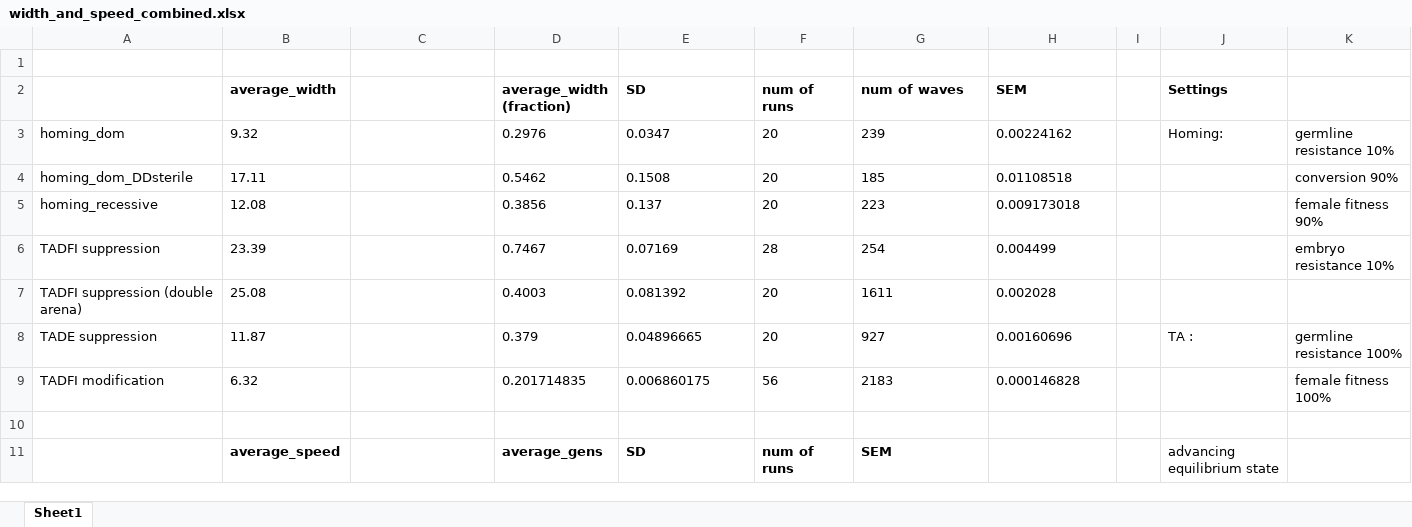
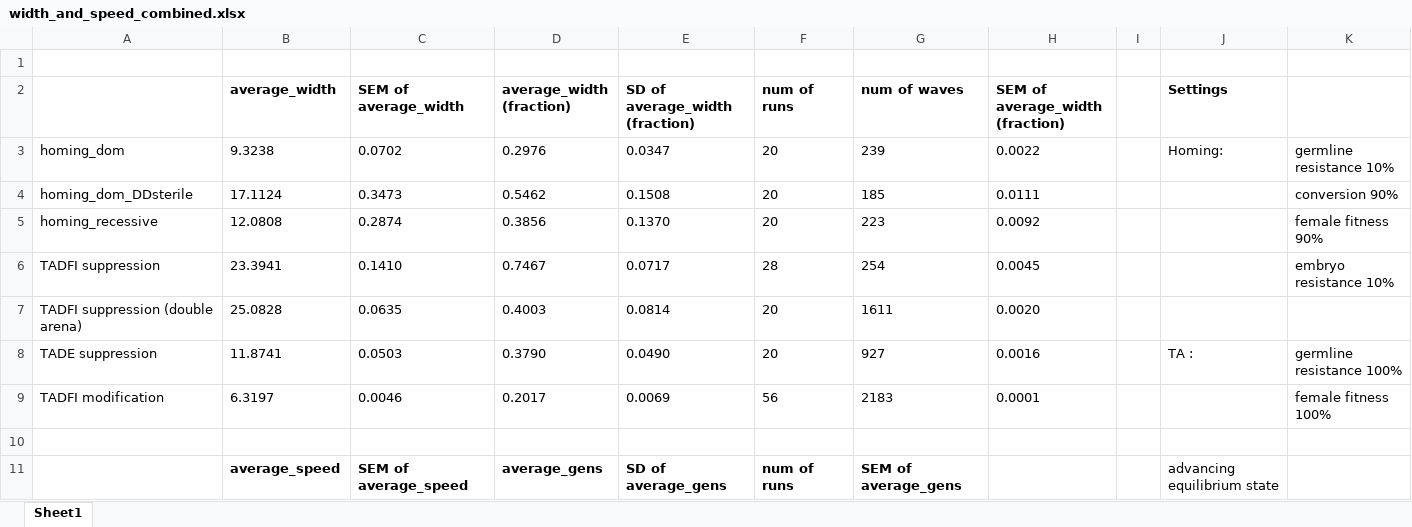
Before and after one commit to chenwz22/TADFI_supplement, an Excel workbook: Wave/width_and_speed_combined.xlsx, sheet Sheet1, drawn as a sheet; only a part is shown; values as stored, in another font and other column widths than the file's, no borders; the diff covers the shown part only; the diff names each change by its address in the sheet, - before the commit and + after, or states it on an @@ line.

Commit message:
Add files via upload

```diff
--- a/Wave/width_and_speed_combined.xlsx (sheet Sheet1)
+++ b/Wave/width_and_speed_combined.xlsx (sheet Sheet1)
-C2: (empty)
+C2: SEM of average_width
-E2: SD
+E2: SD of average_width (fraction)
-H2: SEM
+H2: SEM of average_width (fraction)
-B3 (average_width): 9.32
+B3 (average_width): 9.3238
-C3 (SEM of average_width): (empty)
+C3 (SEM of average_width): 0.0702
-H3 (SEM of average_width (fraction)): 0.00224162
+H3 (SEM of average_width (fraction)): 0.0022
-B4 (average_width): 17.11
+B4 (average_width): 17.1124
-C4 (SEM of average_width): (empty)
+C4 (SEM of average_width): 0.3473
-H4 (SEM of average_width (fraction)): 0.01108518
+H4 (SEM of average_width (fraction)): 0.0111
-B5 (average_width): 12.08
+B5 (average_width): 12.0808
-C5 (SEM of average_width): (empty)
+C5 (SEM of average_width): 0.2874
-E5 (SD of average_width (fraction)): 0.137
+E5 (SD of average_width (fraction)): 0.1370
-H5 (SEM of average_width (fraction)): 0.009173018
+H5 (SEM of average_width (fraction)): 0.0092
-B6 (average_width): 23.39
+B6 (average_width): 23.3941
-C6 (SEM of average_width): (empty)
+C6 (SEM of average_width): 0.1410
-E6 (SD of average_width (fraction)): 0.07169
+E6 (SD of average_width (fraction)): 0.0717
-H6 (SEM of average_width (fraction)): 0.004499
+H6 (SEM of average_width (fraction)): 0.0045
-B7 (average_width): 25.08
+B7 (average_width): 25.0828
-C7 (SEM of average_width): (empty)
+C7 (SEM of average_width): 0.0635
-E7 (SD of average_width (fraction)): 0.081392
+E7 (SD of average_width (fraction)): 0.0814
-H7 (SEM of average_width (fraction)): 0.002028
+H7 (SEM of average_width (fraction)): 0.0020
-B8 (average_width): 11.87
+B8 (average_width): 11.8741
-C8 (SEM of average_width): (empty)
+C8 (SEM of average_width): 0.0503
-D8 (average_width (fraction)): 0.379
+D8 (average_width (fraction)): 0.3790
-E8 (SD of average_width (fraction)): 0.04896665
+E8 (SD of average_width (fraction)): 0.0490
-H8 (SEM of average_width (fraction)): 0.00160696
+H8 (SEM of average_width (fraction)): 0.0016
-B9 (average_width): 6.32
+B9 (average_width): 6.3197
-C9 (SEM of average_width): (empty)
+C9 (SEM of average_width): 0.0046
-D9 (average_width (fraction)): 0.201714835
+D9 (average_width (fraction)): 0.2017
-E9 (SD of average_width (fraction)): 0.006860175
+E9 (SD of average_width (fraction)): 0.0069
-H9 (SEM of average_width (fraction)): 0.000146828
+H9 (SEM of average_width (fraction)): 0.0001
-C11 (SEM of average_width): (empty)
+C11 (SEM of average_width): SEM of average_speed
-E11 (SD of average_width (fraction)): SD
+E11 (SD of average_width (fraction)): SD of average_gens
-G11 (num of waves): SEM
+G11 (num of waves): SEM of average_gens
```
Also changed, not shown: 30 edited cells elsewhere in this sheet.
